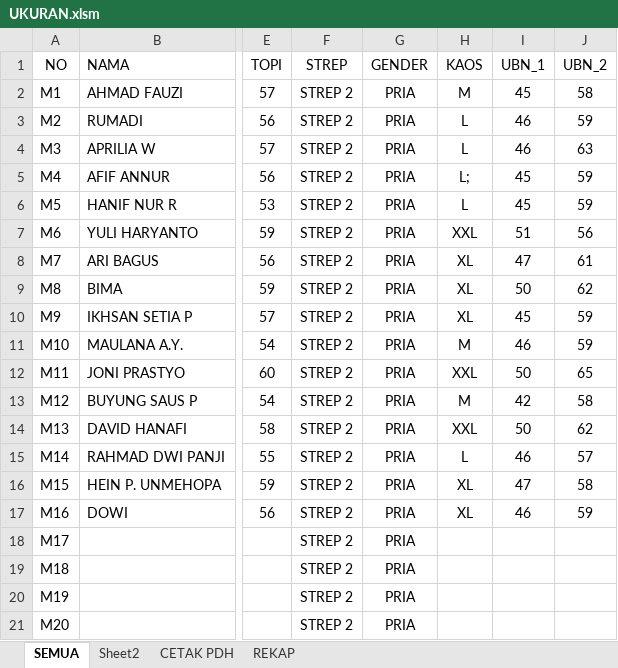
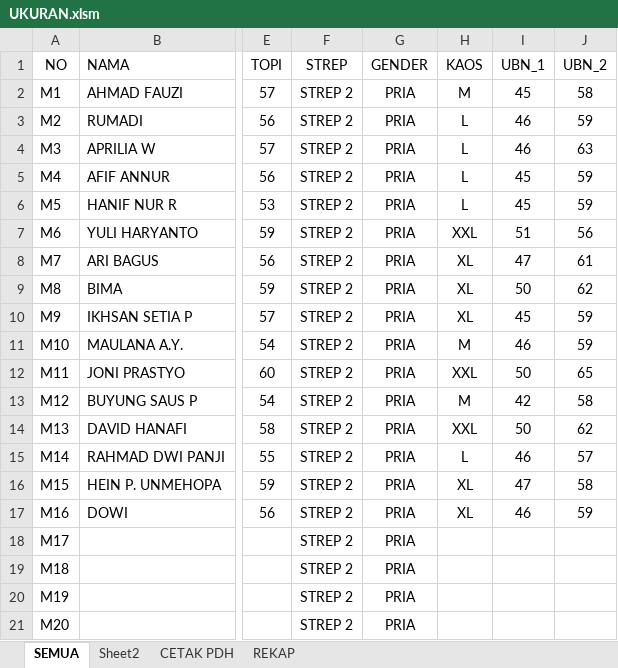
Before and after one commit to dedyhariadi/progress, an Excel workbook: 17. DP 3T26 (F4 HIJAU K6)/UKURAN.xlsm, sheet SEMUA, drawn as a sheet; only a part is shown, gaps mark what is left out; values as stored, in another font and other column widths than the file's, no borders; the diff names each change by its address in the sheet, - before the commit and + after, or states it on an @@ line.

```diff
--- a/17. DP 3T26 (F4 HIJAU K6)/UKURAN.xlsm (sheet SEMUA)
+++ b/17. DP 3T26 (F4 HIJAU K6)/UKURAN.xlsm (sheet SEMUA)
-H5 (KAOS): L;
+H5 (KAOS): L
```
Also changed, not shown: sheet REKAP, formulas that keep their value, 3 other files.
